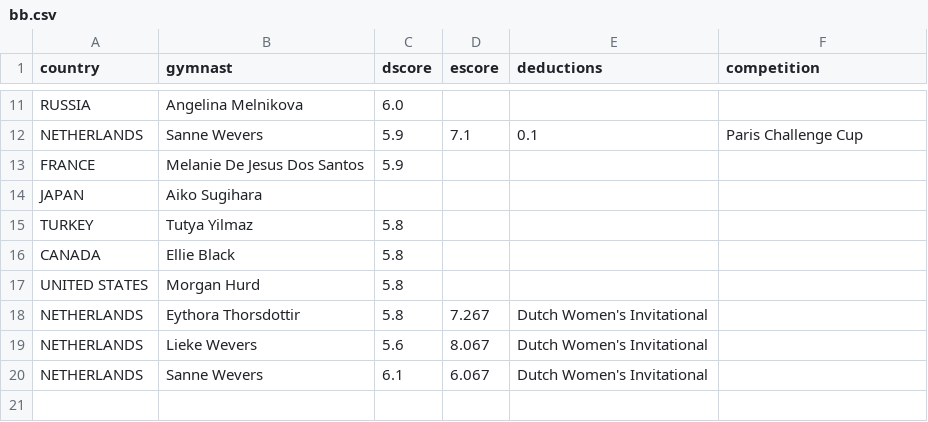
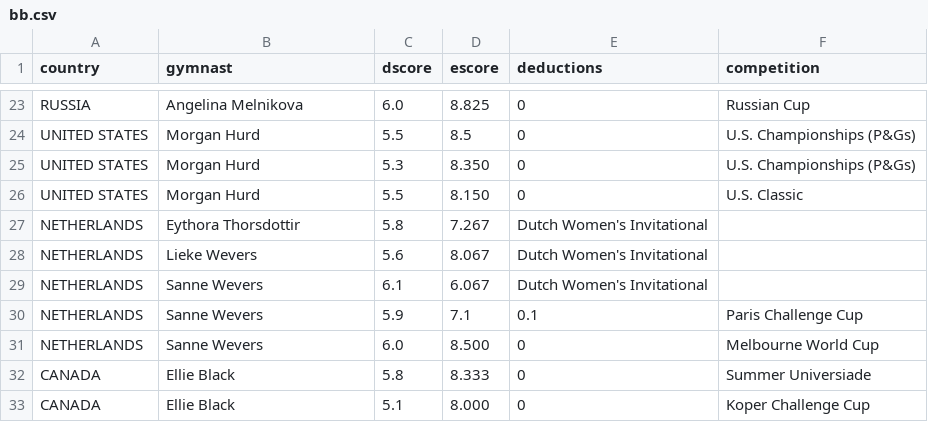
Before and after one commit to elbertwang3/2017gymworlds, a CSV file: data/bb.csv, drawn as a sheet; only a part is shown, gaps mark what is left out; removed rows and columns are numbered as before the commit, all else as after; the diff covers the shown part only; the diff names each change by its address in the sheet, - before the commit and + after, or states it on an @@ line.

```diff
--- a/data/bb.csv
+++ b/data/bb.csv
-D23 (escore): (empty)
+D23 (escore): 8.825
-E23 (deductions): (empty)
+E23 (deductions): 0
-F23 (competition): (empty)
+F23 (competition): Russian Cup
-row 13: FRANCE | Melanie De Jesus Dos Santos | 5.9
-row 14: JAPAN | Aiko Sugihara
-row 15: TURKEY | Tutya Yilmaz | 5.8
-row 16: CANADA | Ellie Black | 5.8
-C24 (dscore): 5.8
+C24 (dscore): 5.5
-D24 (escore): (empty)
+D24 (escore): 8.5
-E24 (deductions): (empty)
+E24 (deductions): 0
-F24 (competition): (empty)
+F24 (competition): U.S. Championships (P&Gs)
+row 25: UNITED STATES | Morgan Hurd | 5.3 | 8.350 | 0 | U.S. Championships (P&Gs)
+row 26: UNITED STATES | Morgan Hurd | 5.5 | 8.150 | 0 | U.S. Classic
@@ row 12 moved to row 30: NETHERLANDS @@
+row 31: NETHERLANDS | Sanne Wevers | 6.0 | 8.500 | 0 | Melbourne World Cup
+row 32: CANADA | Ellie Black | 5.8 | 8.333 | 0 | Summer Universiade
+row 33: CANADA | Ellie Black | 5.1 | 8.000 | 0 | Koper Challenge Cup
```
Also changed, not shown: 13 added rows, 1 removed row and 16 edited cells elsewhere in this file, data/aa.csv, data/fx.csv, 2 other files.
